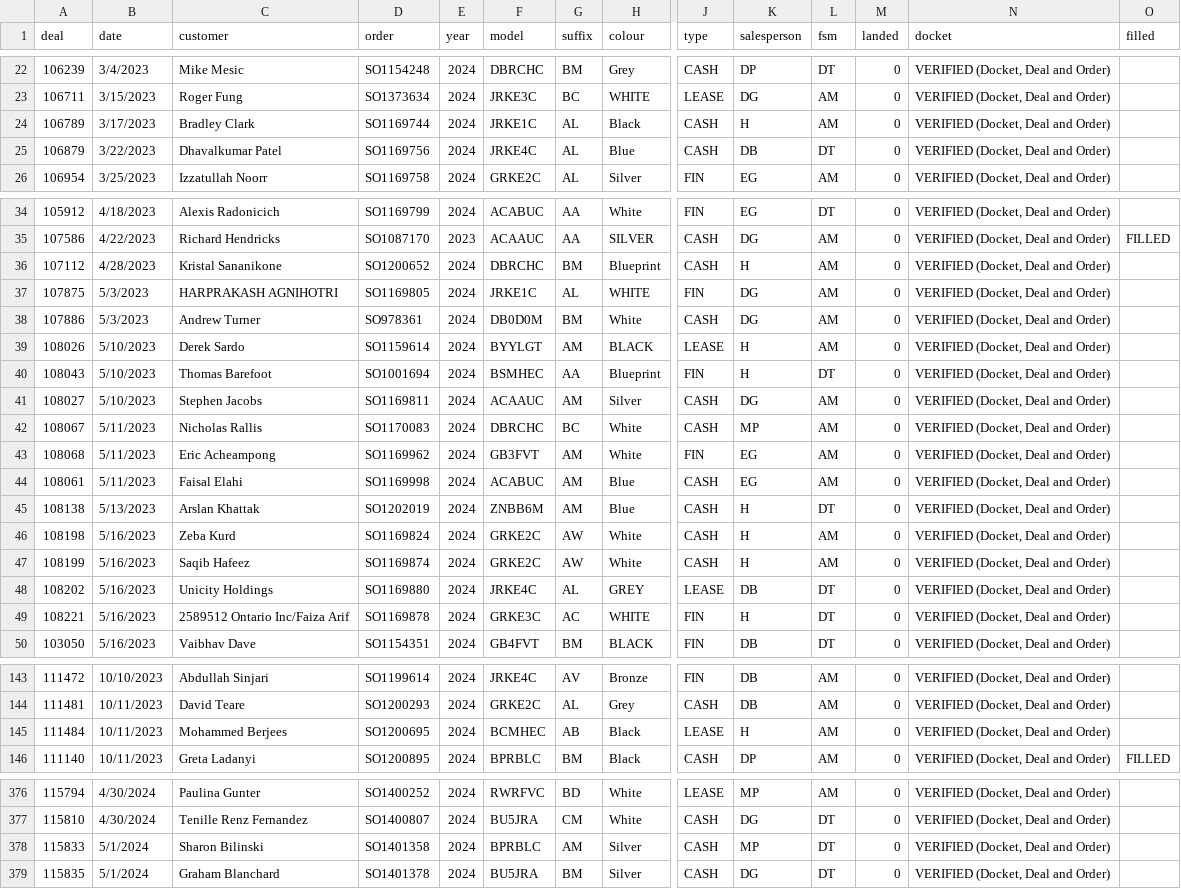
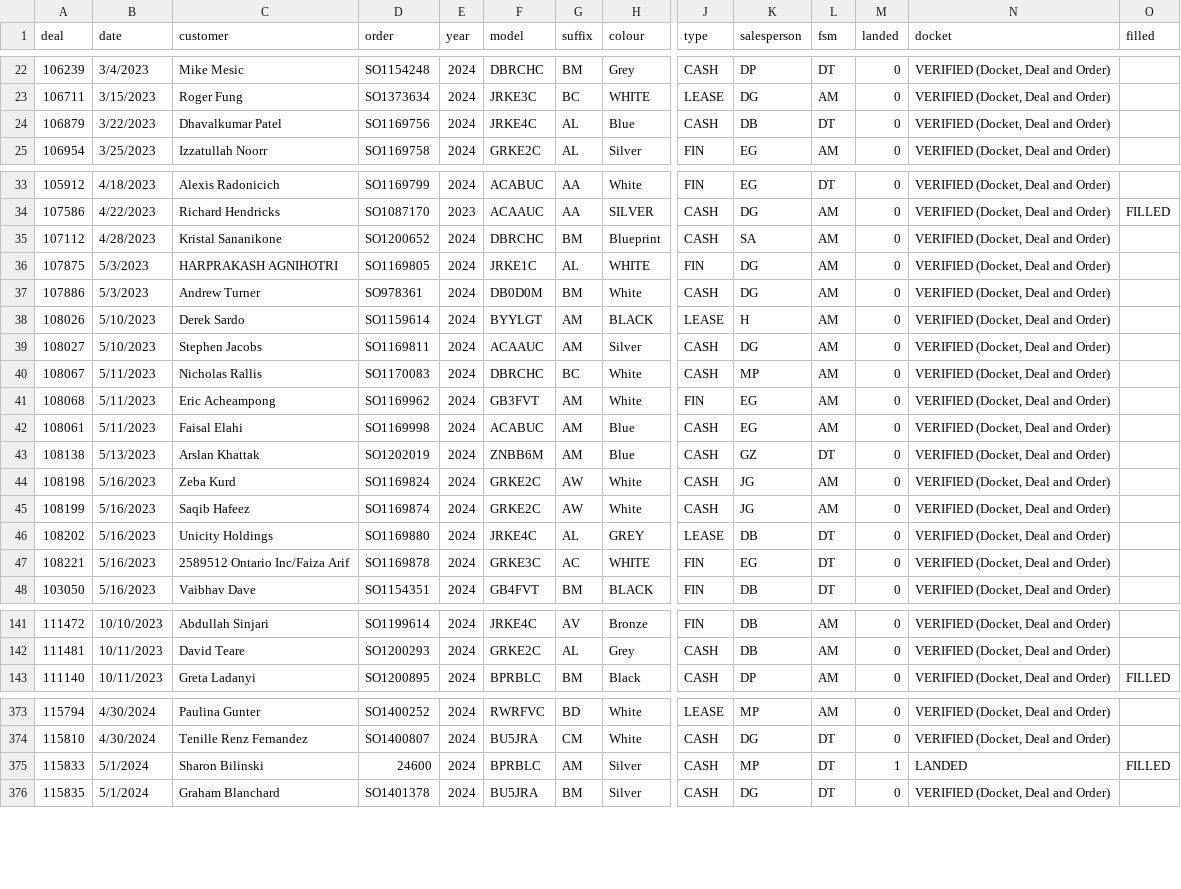
Before and after one commit to harinderlabana/eta-buddy-dev, a CSV file: public/OrderData.csv, drawn as a sheet; only a part is shown, gaps mark what is left out; removed rows and columns are numbered as before the commit, all else as after; rows hold the shown columns only; the diff covers the shown part only; the diff names each change by its address in the sheet, - before the commit and + after, or states it on an @@ line.

Commit message:
distributed house deals

```diff
--- a/public/OrderData.csv
+++ b/public/OrderData.csv
-row 24: 106789 | 3/17/2023 | Bradley Clark | SO1169744 | 2024 | JRKE1C | AL | Black | CASH | H | AM | 0 | VERIFIED (Docket, Deal and Order)
-K35 (salesperson): H
+K35 (salesperson): SA
-row 40: 108043 | 5/10/2023 | Thomas Barefoot | SO1001694 | 2024 | BSMHEC | AA | Blueprint | FIN | H | DT | 0 | VERIFIED (Docket, Deal and Order)
-K43 (salesperson): H
+K43 (salesperson): GZ
-K44:K45 (salesperson): H
+K44:K45 (salesperson): JG
-K47 (salesperson): H
+K47 (salesperson): EG
-row 145: 111484 | 10/11/2023 | Mohammed Berjees | SO1200695 | 2024 | BCMHEC | AB | Black | LEASE | H | AM | 0 | VERIFIED (Docket, Deal and Order)
-D375 (order): SO1401358
+D375 (order): 24600
-M375 (landed): 0
+M375 (landed): 1
-N375 (docket): VERIFIED (Docket, Deal and Order)
+N375 (docket): LANDED
-O375 (filled): (empty)
+O375 (filled): FILLED
```
Also changed, not shown: 37 edited cells elsewhere in this file, public/VehicleDetailsReport.csv, 9 other files.
